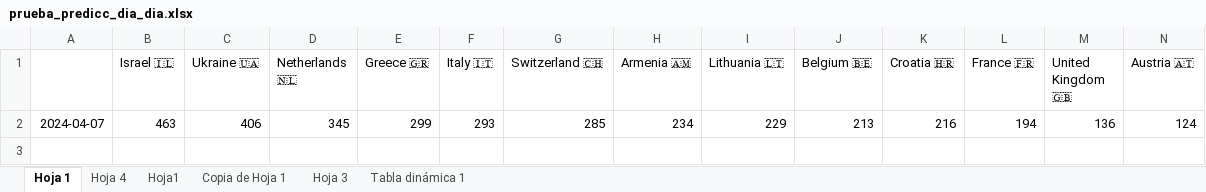
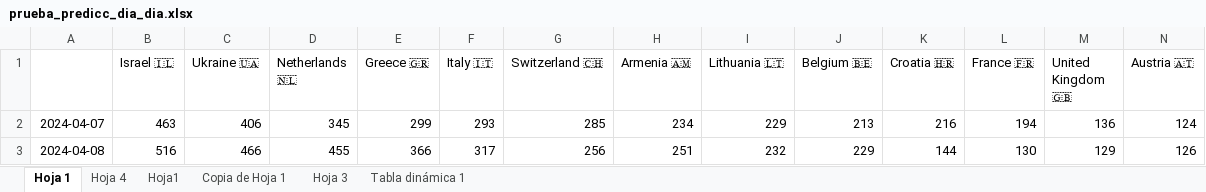
Before and after one commit to AdrianCiges/Eurovision_Game_Streamlit, an Excel workbook: main/data/prueba_predicc_dia_dia.xlsx, sheet Hoja 1, drawn as a sheet; only a part is shown; values as stored, in another font and other column widths than the file's, no borders; rows hold the shown columns only; the diff names each change by its address in the sheet, - before the commit and + after, or states it on an @@ line.

Commit message:
Add files via upload

```diff
--- a/main/data/prueba_predicc_dia_dia.xlsx (sheet Hoja 1)
+++ b/main/data/prueba_predicc_dia_dia.xlsx (sheet Hoja 1)
+row 3: 2024-04-08 | 516 | 466 | 455 | 366 | 317 | 256 | 251 | 232 | 229 | 144 | 130 | 129 | 126
```
